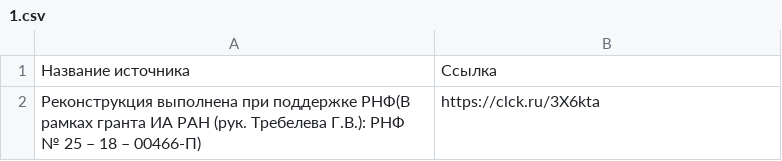
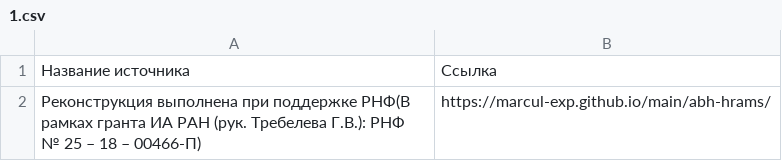
Before and after one commit to marcul-exp/main, a CSV file: abh-hrams/literature/1.csv, drawn as a sheet.

Commit message:
Update 1.csv

```diff
--- a/abh-hrams/literature/1.csv
+++ b/abh-hrams/literature/1.csv
@@ -1,2 +1,2 @@
 Название источника;Ссылка
-Реконструкция выполнена при поддержке  РНФ(В рамках гранта ИА РАН (рук. Требелева Г.В.): РНФ № 25 – 18 – 00466-П);https://clck.ru/3X6kta
+Реконструкция выполнена при поддержке  РНФ(В рамках гранта ИА РАН (рук. Требелева Г.В.): РНФ № 25 – 18 – 00466-П);https://marcul-exp.github.io/main/abh-hrams/
```
